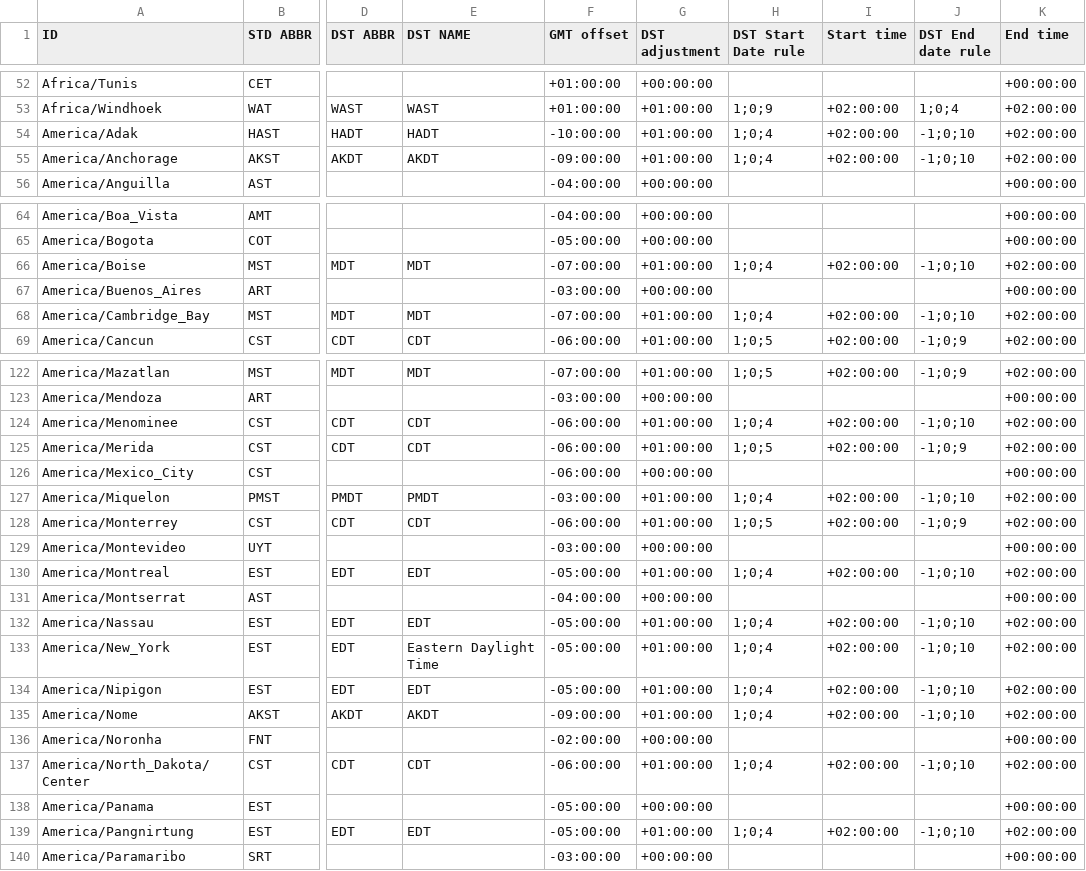
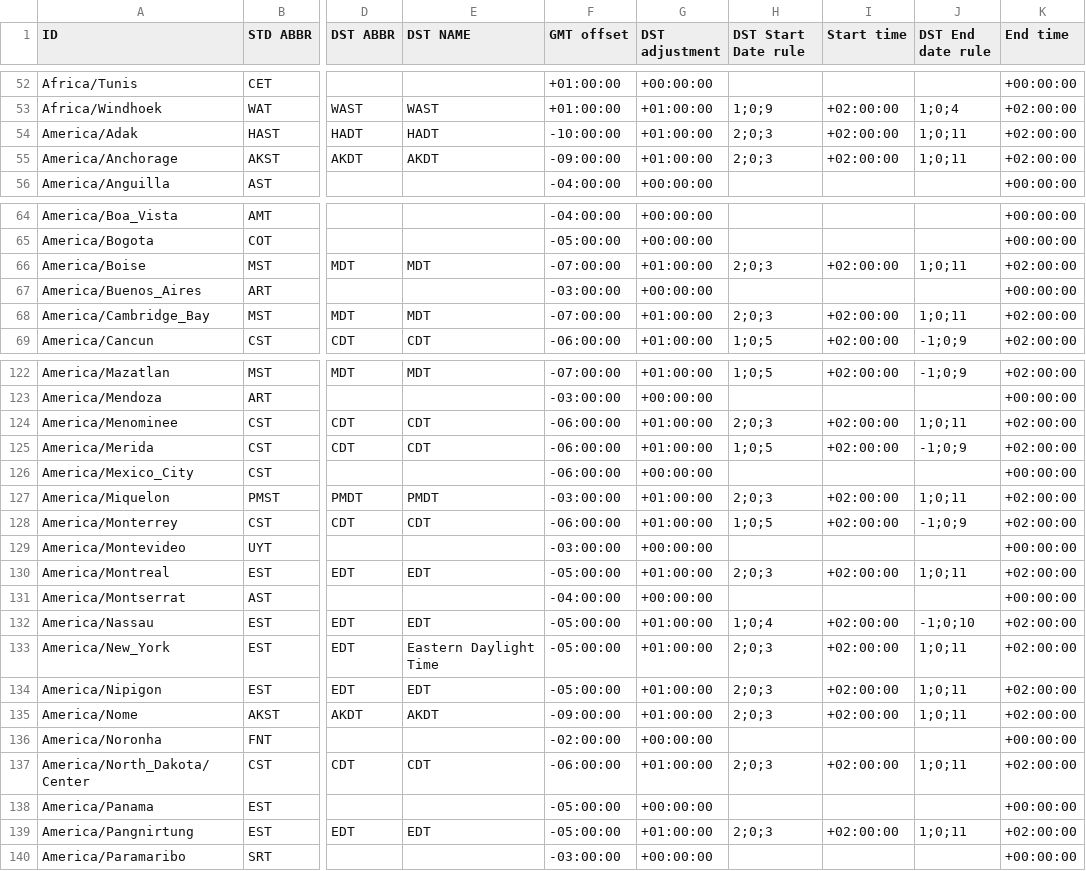
Before and after one commit to boostorg/date_time, a CSV file: data/date_time_zonespec.csv, drawn as a sheet; only a part is shown, gaps mark what is left out; the diff covers the shown part only; the diff names each change by its address in the sheet, - before the commit and + after, or states it on an @@ line.

Commit message:
Update of DST rules for US 2007 -- plus a few misc changes for other locations
[SVN r37010]

```diff
--- a/data/date_time_zonespec.csv
+++ b/data/date_time_zonespec.csv
-H54:H55 (DST Start Date rule): 1;0;4
+H54:H55 (DST Start Date rule): 2;0;3
-J54:J55 (DST End date rule): -1;0;10
+J54:J55 (DST End date rule): 1;0;11
-H66 (DST Start Date rule): 1;0;4
+H66 (DST Start Date rule): 2;0;3
-J66 (DST End date rule): -1;0;10
+J66 (DST End date rule): 1;0;11
-H68 (DST Start Date rule): 1;0;4
+H68 (DST Start Date rule): 2;0;3
-J68 (DST End date rule): -1;0;10
+J68 (DST End date rule): 1;0;11
-H124 (DST Start Date rule): 1;0;4
+H124 (DST Start Date rule): 2;0;3
-J124 (DST End date rule): -1;0;10
+J124 (DST End date rule): 1;0;11
-H127 (DST Start Date rule): 1;0;4
+H127 (DST Start Date rule): 2;0;3
-J127 (DST End date rule): -1;0;10
+J127 (DST End date rule): 1;0;11
-H130 (DST Start Date rule): 1;0;4
+H130 (DST Start Date rule): 2;0;3
-J130 (DST End date rule): -1;0;10
+J130 (DST End date rule): 1;0;11
-H133:H135 (DST Start Date rule): 1;0;4
+H133:H135 (DST Start Date rule): 2;0;3
-J133:J135 (DST End date rule): -1;0;10
+J133:J135 (DST End date rule): 1;0;11
-H137 (DST Start Date rule): 1;0;4
+H137 (DST Start Date rule): 2;0;3
-J137 (DST End date rule): -1;0;10
+J137 (DST End date rule): 1;0;11
-H139 (DST Start Date rule): 1;0;4
+H139 (DST Start Date rule): 2;0;3
-J139 (DST End date rule): -1;0;10
+J139 (DST End date rule): 1;0;11
```
Also changed, not shown: 4 added rows, 1 removed row and 58 edited cells elsewhere in this file.
